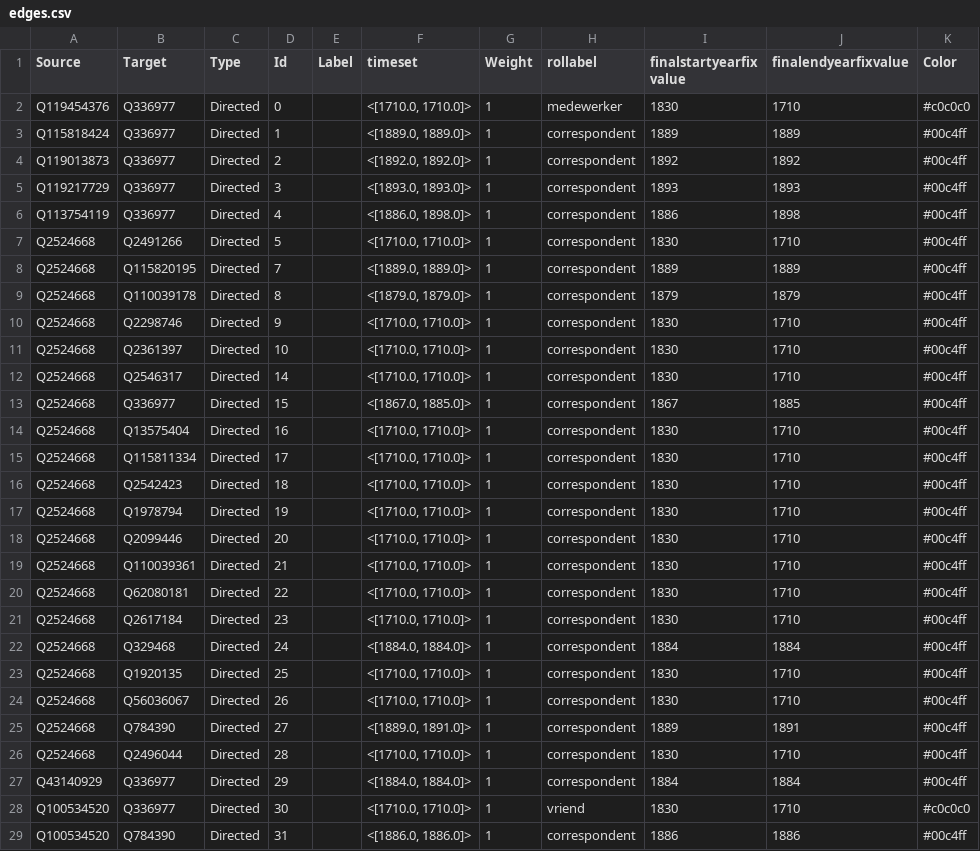
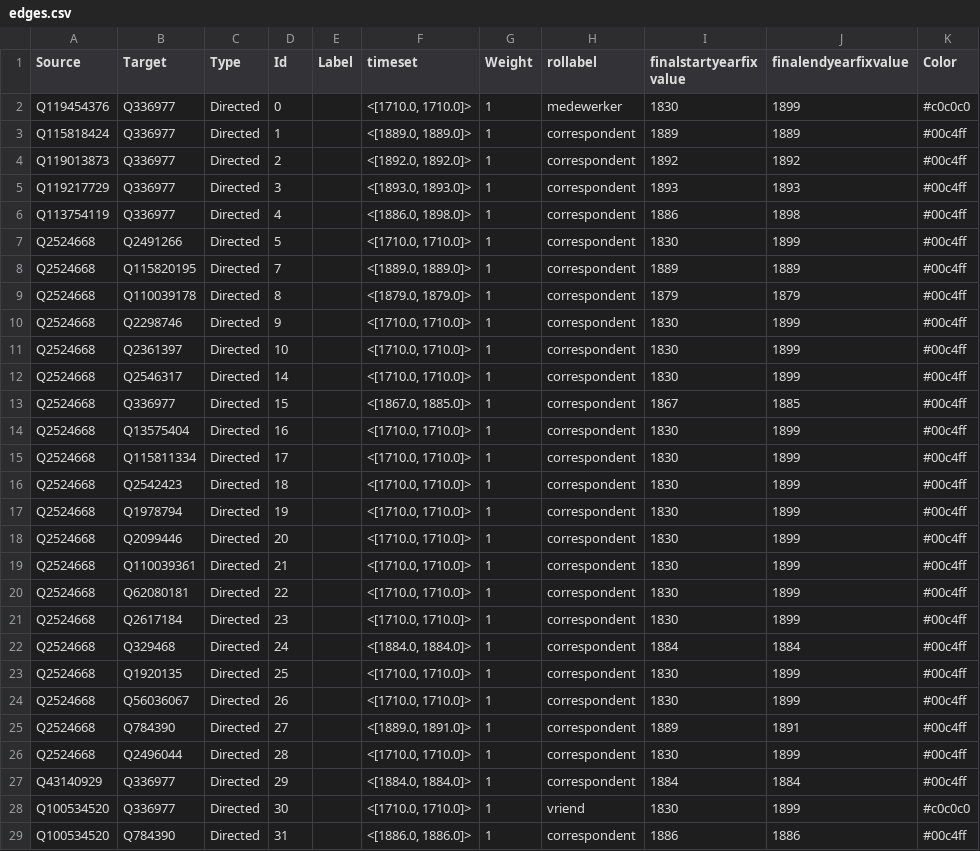
Before and after one commit to GuacamoleKoala/Visualisatie5BGuidoGezelleGephi, a CSV file: edges.csv, drawn as a sheet; only a part is shown; the diff covers the shown part only.

Commit message:
Add files via upload

```diff
--- a/edges.csv
+++ b/edges.csv
@@ -2,3 +2,3 @@ Source,Target,Type,Id,Label,timeset,Weight,rollabel,"finalstartyearfix
 value",finalendyearfixvalue,Color
-Q119454376,Q336977,Directed,0,,"<[1710.0, 1710.0]>",1,medewerker,1830,1710,"#c0c0c0"
+Q119454376,Q336977,Directed,0,,"<[1710.0, 1710.0]>",1,medewerker,1830,1899,"#c0c0c0"
 Q115818424,Q336977,Directed,1,,"<[1889.0, 1889.0]>",1,correspondent,1889,1889,"#00c4ff"
@@ -7,24 +7,24 @@ Q119217729,Q336977,Directed,3,,"<[1893.0, 1893.0]>",1,correspondent,1893,1893,"#
 Q113754119,Q336977,Directed,4,,"<[1886.0, 1898.0]>",1,correspondent,1886,1898,"#00c4ff"
-Q2524668,Q2491266,Directed,5,,"<[1710.0, 1710.0]>",1,correspondent,1830,1710,"#00c4ff"
+Q2524668,Q2491266,Directed,5,,"<[1710.0, 1710.0]>",1,correspondent,1830,1899,"#00c4ff"
 Q2524668,Q115820195,Directed,7,,"<[1889.0, 1889.0]>",1,correspondent,1889,1889,"#00c4ff"
 Q2524668,Q110039178,Directed,8,,"<[1879.0, 1879.0]>",1,correspondent,1879,1879,"#00c4ff"
-Q2524668,Q2298746,Directed,9,,"<[1710.0, 1710.0]>",1,correspondent,1830,1710,"#00c4ff"
-Q2524668,Q2361397,Directed,10,,"<[1710.0, 1710.0]>",1,correspondent,1830,1710,"#00c4ff"
-Q2524668,Q2546317,Directed,14,,"<[1710.0, 1710.0]>",1,correspondent,1830,1710,"#00c4ff"
+Q2524668,Q2298746,Directed,9,,"<[1710.0, 1710.0]>",1,correspondent,1830,1899,"#00c4ff"
+Q2524668,Q2361397,Directed,10,,"<[1710.0, 1710.0]>",1,correspondent,1830,1899,"#00c4ff"
+Q2524668,Q2546317,Directed,14,,"<[1710.0, 1710.0]>",1,correspondent,1830,1899,"#00c4ff"
 Q2524668,Q336977,Directed,15,,"<[1867.0, 1885.0]>",1,correspondent,1867,1885,"#00c4ff"
-Q2524668,Q13575404,Directed,16,,"<[1710.0, 1710.0]>",1,correspondent,1830,1710,"#00c4ff"
-Q2524668,Q115811334,Directed,17,,"<[1710.0, 1710.0]>",1,correspondent,1830,1710,"#00c4ff"
-Q2524668,Q2542423,Directed,18,,"<[1710.0, 1710.0]>",1,correspondent,1830,1710,"#00c4ff"
-Q2524668,Q1978794,Directed,19,,"<[1710.0, 1710.0]>",1,correspondent,1830,1710,"#00c4ff"
-Q2524668,Q2099446,Directed,20,,"<[1710.0, 1710.0]>",1,correspondent,1830,1710,"#00c4ff"
-Q2524668,Q110039361,Directed,21,,"<[1710.0, 1710.0]>",1,correspondent,1830,1710,"#00c4ff"
-Q2524668,Q62080181,Directed,22,,"<[1710.0, 1710.0]>",1,correspondent,1830,1710,"#00c4ff"
-Q2524668,Q2617184,Directed,23,,"<[1710.0, 1710.0]>",1,correspondent,1830,1710,"#00c4ff"
+Q2524668,Q13575404,Directed,16,,"<[1710.0, 1710.0]>",1,correspondent,1830,1899,"#00c4ff"
+Q2524668,Q115811334,Directed,17,,"<[1710.0, 1710.0]>",1,correspondent,1830,1899,"#00c4ff"
+Q2524668,Q2542423,Directed,18,,"<[1710.0, 1710.0]>",1,correspondent,1830,1899,"#00c4ff"
+Q2524668,Q1978794,Directed,19,,"<[1710.0, 1710.0]>",1,correspondent,1830,1899,"#00c4ff"
+Q2524668,Q2099446,Directed,20,,"<[1710.0, 1710.0]>",1,correspondent,1830,1899,"#00c4ff"
+Q2524668,Q110039361,Directed,21,,"<[1710.0, 1710.0]>",1,correspondent,1830,1899,"#00c4ff"
+Q2524668,Q62080181,Directed,22,,"<[1710.0, 1710.0]>",1,correspondent,1830,1899,"#00c4ff"
+Q2524668,Q2617184,Directed,23,,"<[1710.0, 1710.0]>",1,correspondent,1830,1899,"#00c4ff"
 Q2524668,Q329468,Directed,24,,"<[1884.0, 1884.0]>",1,correspondent,1884,1884,"#00c4ff"
-Q2524668,Q1920135,Directed,25,,"<[1710.0, 1710.0]>",1,correspondent,1830,1710,"#00c4ff"
-Q2524668,Q56036067,Directed,26,,"<[1710.0, 1710.0]>",1,correspondent,1830,1710,"#00c4ff"
+Q2524668,Q1920135,Directed,25,,"<[1710.0, 1710.0]>",1,correspondent,1830,1899,"#00c4ff"
+Q2524668,Q56036067,Directed,26,,"<[1710.0, 1710.0]>",1,correspondent,1830,1899,"#00c4ff"
 Q2524668,Q784390,Directed,27,,"<[1889.0, 1891.0]>",1,correspondent,1889,1891,"#00c4ff"
-Q2524668,Q2496044,Directed,28,,"<[1710.0, 1710.0]>",1,correspondent,1830,1710,"#00c4ff"
+Q2524668,Q2496044,Directed,28,,"<[1710.0, 1710.0]>",1,correspondent,1830,1899,"#00c4ff"
 Q43140929,Q336977,Directed,29,,"<[1884.0, 1884.0]>",1,correspondent,1884,1884,"#00c4ff"
-Q100534520,Q336977,Directed,30,,"<[1710.0, 1710.0]>",1,vriend,1830,1710,"#c0c0c0"
+Q100534520,Q336977,Directed,30,,"<[1710.0, 1710.0]>",1,vriend,1830,1899,"#c0c0c0"
 Q100534520,Q784390,Directed,31,,"<[1886.0, 1886.0]>",1,correspondent,1886,1886,"#00c4ff"
```
Also changed, not shown: 23 edited cells elsewhere in this file.
